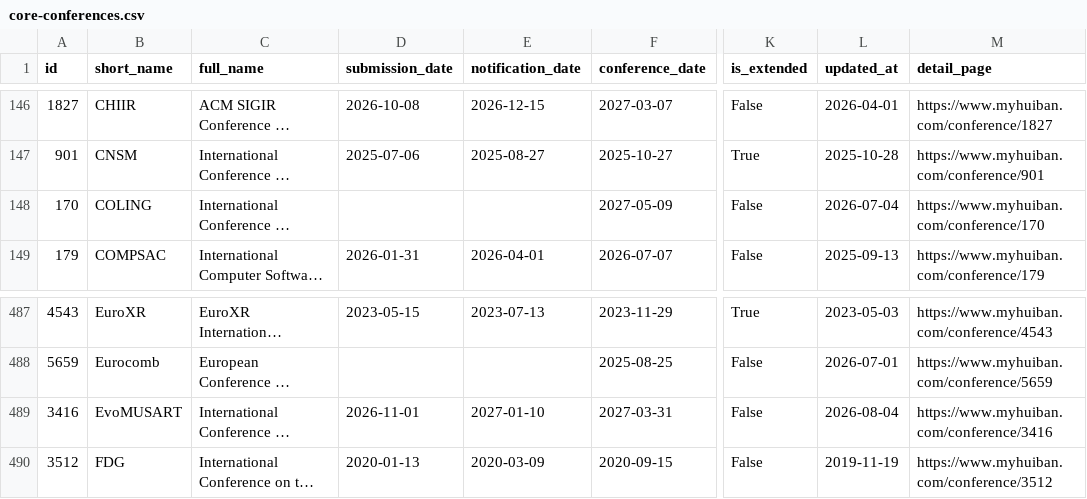
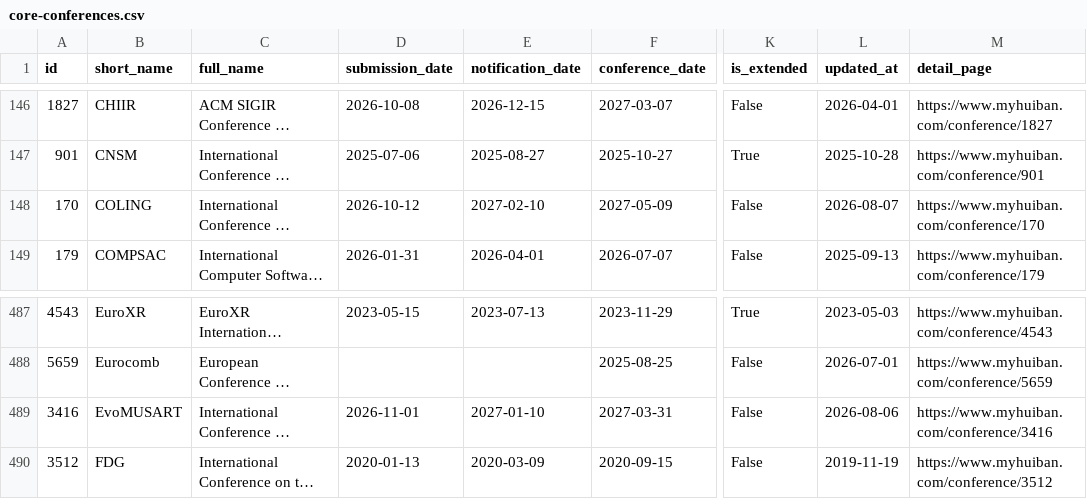
Before and after one commit to sundou82/conference-partner-mcp, a CSV file: data/core-conferences.csv, drawn as a sheet; only a part is shown, gaps mark what is left out; long unchanged cells end in …; the diff names each change by its address in the sheet, - before the commit and + after, or states it on an @@ line.

```diff
--- a/data/core-conferences.csv
+++ b/data/core-conferences.csv
-D148 (submission_date): (empty)
+D148 (submission_date): 2026-10-12
-E148 (notification_date): (empty)
+E148 (notification_date): 2027-02-10
-L148 (updated_at): 2026-07-04
+L148 (updated_at): 2026-08-07
-L489 (updated_at): 2026-08-04
+L489 (updated_at): 2026-08-06
```
Also changed, not shown: data/ccf-conferences.csv, data/journal-special-issues.csv, 13 other files.
